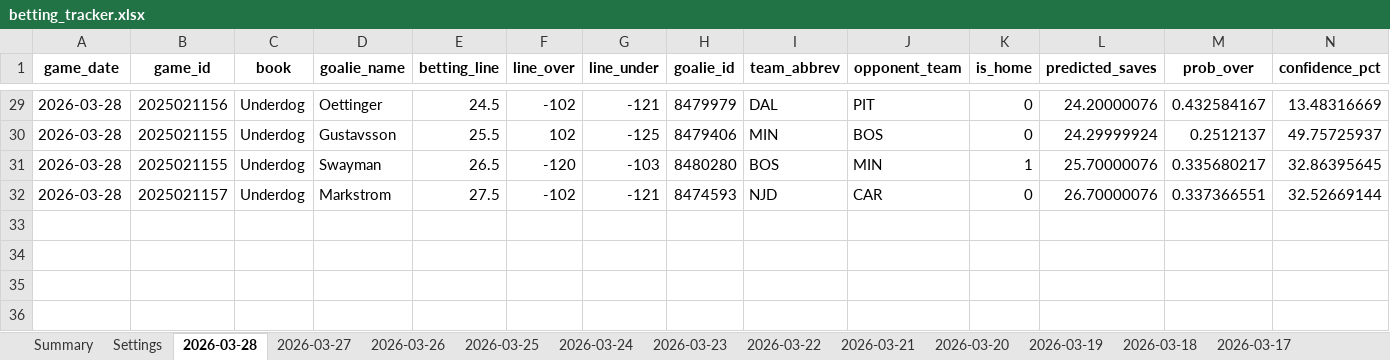
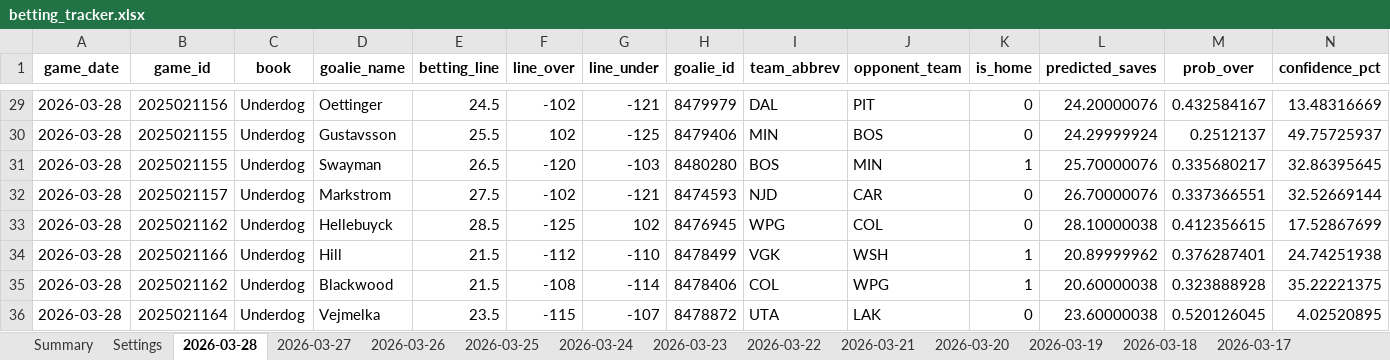
Before and after one commit to jjakemoss/saves-model-v3, an Excel workbook: betting_tracker.xlsx, sheet 2026-03-28, drawn as a sheet; only a part is shown, gaps mark what is left out; values as stored, in another font and other column widths than the file's, no borders; rows hold the shown columns only; the diff names each change by its address in the sheet, - before the commit and + after, or states it on an @@ line.

```diff
--- a/betting_tracker.xlsx (sheet 2026-03-28)
+++ b/betting_tracker.xlsx (sheet 2026-03-28)
+row 33: 2026-03-28 | 2025021162 | Underdog | Hellebuyck | 28.5 | -125 | 102 | 8476945 | WPG | COL | 0 | 28.10000038 | 0.412356615 | 17.52867699
+row 34: 2026-03-28 | 2025021166 | Underdog | Hill | 21.5 | -112 | -110 | 8478499 | VGK | WSH | 1 | 20.89999962 | 0.376287401 | 24.74251938
+row 35: 2026-03-28 | 2025021162 | Underdog | Blackwood | 21.5 | -108 | -114 | 8478406 | COL | WPG | 1 | 20.60000038 | 0.323888928 | 35.22221375
+row 36: 2026-03-28 | 2025021164 | Underdog | Vejmelka | 23.5 | -115 | -107 | 8478872 | UTA | LAK | 0 | 23.60000038 | 0.520126045 | 4.02520895
```
